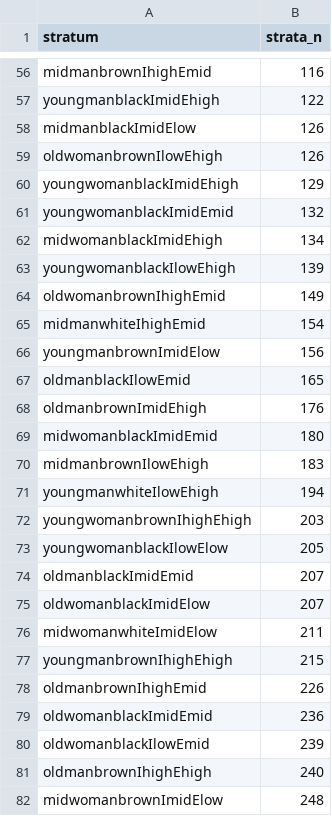
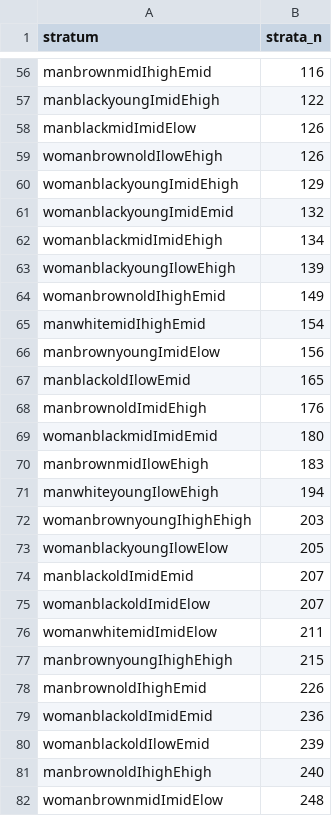
Before and after one commit to marcosfanton/maihda_pns19-obesity, a CSV file: data/strata_tabel.csv, drawn as a sheet; only a part is shown, gaps mark what is left out; the diff covers the shown part only.

```diff
--- a/data/strata_tabel.csv
+++ b/data/strata_tabel.csv
@@ -56,27 +56,27 @@
-"midmanbrownIhighEmid",116
-"youngmanblackImidEhigh",122
-"midmanblackImidElow",126
-"oldwomanbrownIlowEhigh",126
-"youngwomanblackImidEhigh",129
-"youngwomanblackImidEmid",132
-"midwomanblackImidEhigh",134
-"youngwomanblackIlowEhigh",139
-"oldwomanbrownIhighEmid",149
-"midmanwhiteIhighEmid",154
-"youngmanbrownImidElow",156
-"oldmanblackIlowEmid",165
-"oldmanbrownImidEhigh",176
-"midwomanblackImidEmid",180
-"midmanbrownIlowEhigh",183
-"youngmanwhiteIlowEhigh",194
-"youngwomanbrownIhighEhigh",203
-"youngwomanblackIlowElow",205
-"oldmanblackImidEmid",207
-"oldwomanblackImidElow",207
-"midwomanwhiteImidElow",211
-"youngmanbrownIhighEhigh",215
-"oldmanbrownIhighEmid",226
-"oldwomanblackImidEmid",236
-"oldwomanblackIlowEmid",239
-"oldmanbrownIhighEhigh",240
-"midwomanbrownImidElow",248
+"manbrownmidIhighEmid",116
+"manblackyoungImidEhigh",122
+"manblackmidImidElow",126
+"womanbrownoldIlowEhigh",126
+"womanblackyoungImidEhigh",129
+"womanblackyoungImidEmid",132
+"womanblackmidImidEhigh",134
+"womanblackyoungIlowEhigh",139
+"womanbrownoldIhighEmid",149
+"manwhitemidIhighEmid",154
+"manbrownyoungImidElow",156
+"manblackoldIlowEmid",165
+"manbrownoldImidEhigh",176
+"womanblackmidImidEmid",180
+"manbrownmidIlowEhigh",183
+"manwhiteyoungIlowEhigh",194
+"womanbrownyoungIhighEhigh",203
+"womanblackyoungIlowElow",205
+"manblackoldImidEmid",207
+"womanblackoldImidElow",207
+"womanwhitemidImidElow",211
+"manbrownyoungIhighEhigh",215
+"manbrownoldIhighEmid",226
+"womanblackoldImidEmid",236
+"womanblackoldIlowEmid",239
+"manbrownoldIhighEhigh",240
+"womanbrownmidImidElow",248
```
Also changed, not shown: 135 edited cells elsewhere in this file, 1 other file.
